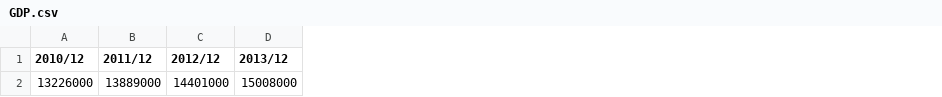
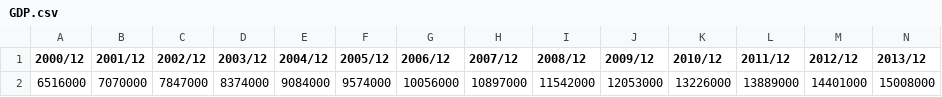
Before and after one commit to da91love/ma_api, a CSV file: static/ko/marketSummaryData/GDP.csv, drawn as a sheet; only a part is shown; the diff names each change by its address in the sheet, - before the commit and + after, or states it on an @@ line.

Commit message:
[update] add m2 and gdp to market summary data

```diff
--- a/static/ko/marketSummaryData/GDP.csv
+++ b/static/ko/marketSummaryData/GDP.csv
+column A (2000/12), row 2: 6516000
+column B (2001/12), row 2: 7070000
+column C (2002/12), row 2: 7847000
+column D (2003/12), row 2: 8374000
+column E (2004/12), row 2: 9084000
+column F (2005/12), row 2: 9574000
+column G (2006/12), row 2: 10056000
+column H (2007/12), row 2: 10897000
+column I (2008/12), row 2: 11542000
+column J (2009/12), row 2: 12053000
```
Also changed, not shown: static/ko/marketSummaryData/M2.csv, 1 other file.
